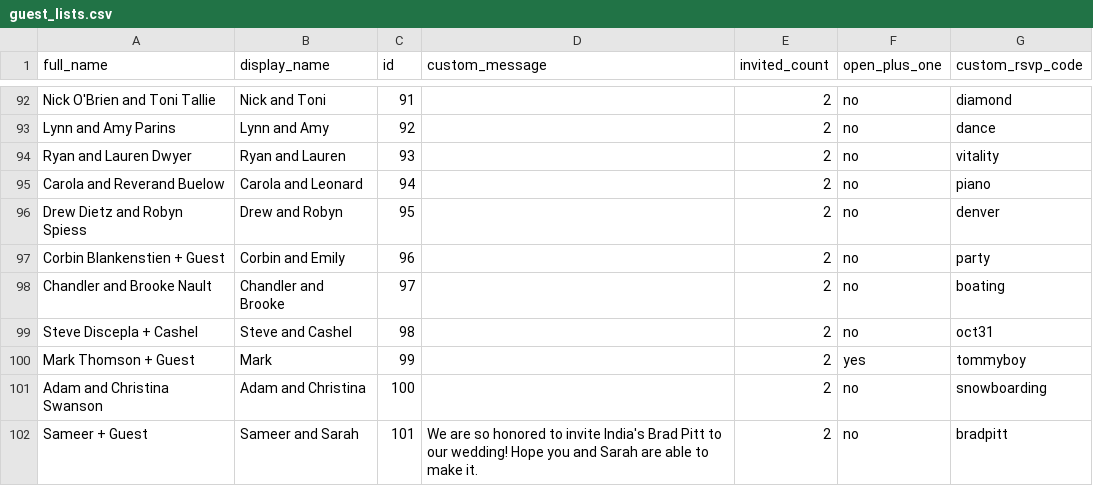
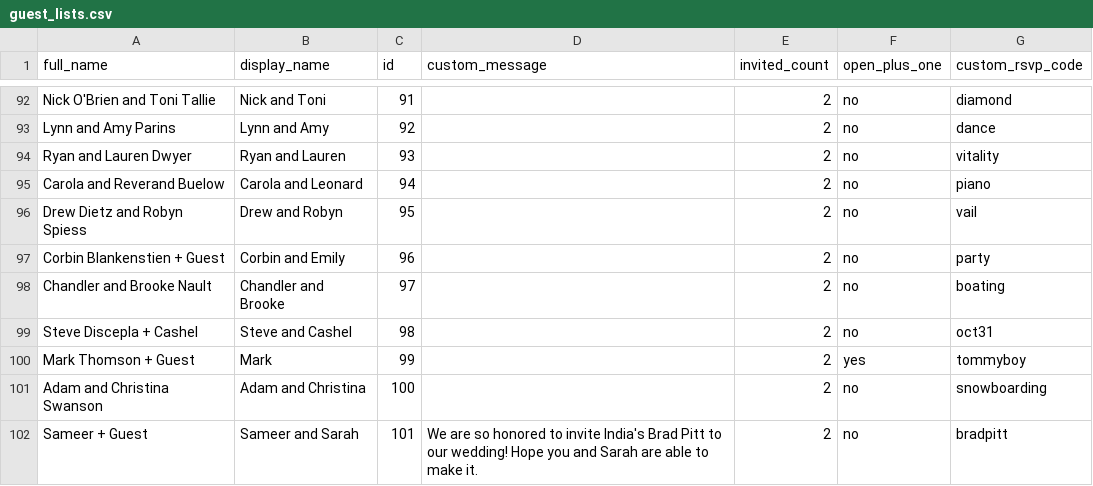
Before and after one commit to mitchnick/wedding, a CSV file: db/guest_lists.csv, drawn as a sheet; only a part is shown, gaps mark what is left out.

Commit message:
Fixing duplicate RSVP Code

```diff
--- a/db/guest_lists.csv
+++ b/db/guest_lists.csv
@@ -95,3 +95,3 @@ Ryan and Lauren Dwyer,Ryan and Lauren,93,,2,no,vitality
 Carola and Reverand Buelow,Carola and Leonard,94,,2,no,piano
-Drew Dietz and Robyn Spiess,Drew and Robyn,95,,2,no,denver
+Drew Dietz and Robyn Spiess,Drew and Robyn,95,,2,no,vail
 Corbin Blankenstien + Guest,Corbin and Emily,96,,2,no,party
```
